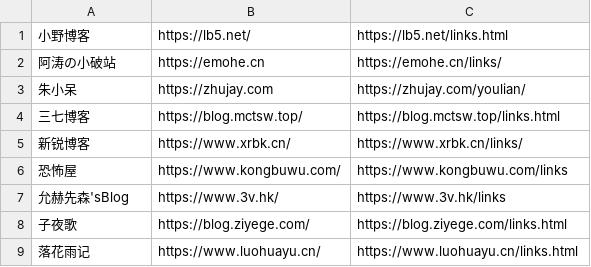
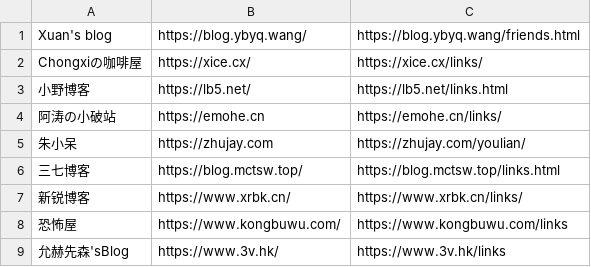
Before and after one commit to wulintang/check-flink, a CSV file: link.csv, drawn as a sheet; only a part is shown; the shorter side is filled out with more unchanged rows; the diff names each change by its address in the sheet, - before the commit and + after, or states it on an @@ line.

Commit message:
Update link.csv

```diff
--- a/link.csv
+++ b/link.csv
+row 1: Xuan's blog | https://blog.ybyq.wang/ | https://blog.ybyq.wang/friends.html
+row 2: Chongxiの咖啡屋 | https://xice.cx/ | https://xice.cx/links/
```
